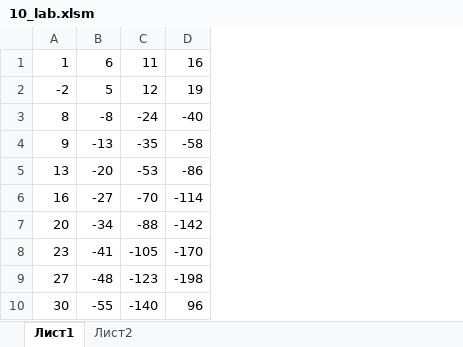
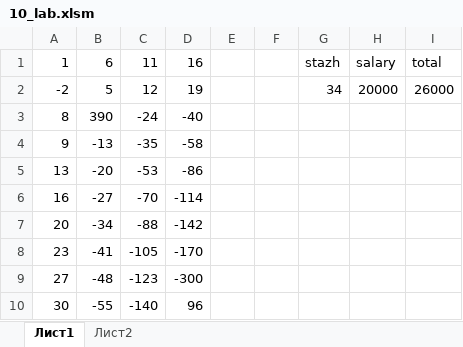
Before and after one commit to zadroshu/8sem, an Excel workbook: vba/10_lab/10_lab.xlsm, sheet Лист1, drawn as a sheet; values as stored, in another font and other column widths than the file's, no borders; the diff names each change by its address in the sheet, - before the commit and + after, or states it on an @@ line.

```diff
--- a/vba/10_lab/10_lab.xlsm (sheet Лист1)
+++ b/vba/10_lab/10_lab.xlsm (sheet Лист1)
+column E, empty
+column F, empty
+column G, rows 1-2: stazh | 34
+column H, rows 1-2: salary | 20000
+column I, rows 1-2: total | 26000
-B3: -8
+B3: 390
-D9: -198
+D9: -300
```
Also changed, not shown: sheet Лист2, vba/9_lab/9_lab.xlsm, 15 other files.
